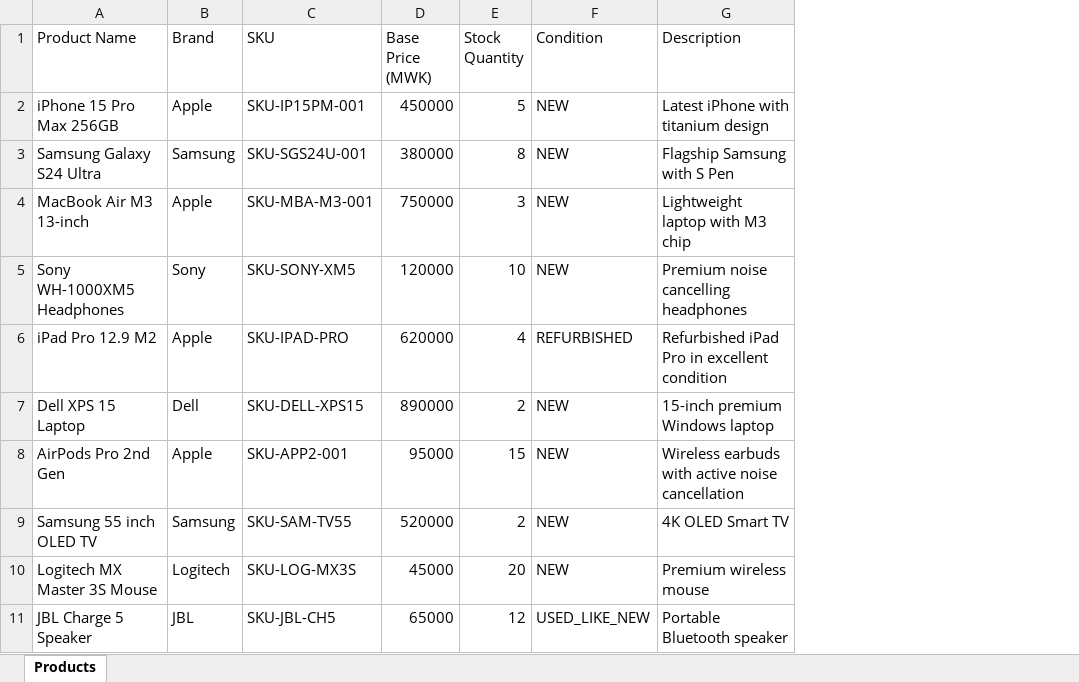
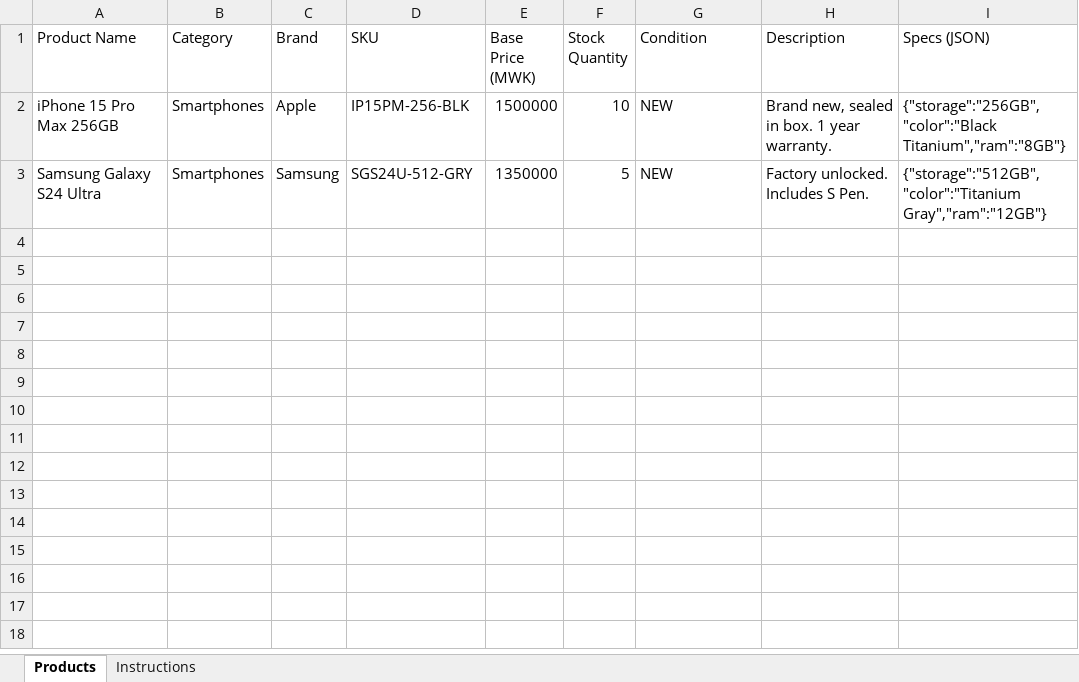
Before and after one commit to chifundo365/sankha_backend, an Excel workbook: test-bulk-upload.xlsx, sheet Products, drawn as a sheet; values as stored, in another font and other column widths than the file's, no borders; removed rows and columns are numbered as before the commit, all else as after; the diff names each change by its address in the sheet, - before the commit and + after, or states it on an @@ line.

Commit message:
Add bulk upload functionality with test data and template
- Created `sankha-bulk-test-v2.xlsx` for testing bulk uploads with sample product data.
- Implemented `generate_test_bulk.js` to generate an Excel file with various product scenarios, including perfect, partial, minimal, broken, and missing required data.
- Developed `sankha-bulk-template-script.js` to create a template for bulk uploads with detailed instructions for users.
- Added `test-bulk-upload-missing-fields.xlsx` to test cases with missing fields in the product data.

```diff
--- a/test-bulk-upload.xlsx (sheet Products)
+++ b/test-bulk-upload.xlsx (sheet Products)
+sheet tab: Instructions
+column B (Category), rows 2-3: Smartphones | Smartphones
+column I (Specs (JSON)), rows 2-3: {"storage":"256GB","color":"Black Titanium","ram":"8GB"} | {"storage":"512GB","color":"Titanium Gray","ram":"12GB"}
-D2 (SKU): SKU-IP15PM-001
+D2 (SKU): IP15PM-256-BLK
-E2 (Base Price (MWK)): 450000
+E2 (Base Price (MWK)): 1500000
-F2 (Stock Quantity): 5
+F2 (Stock Quantity): 10
-H2 (Description): Latest iPhone with titanium design
+H2 (Description): Brand new, sealed in box. 1 year warranty.
-D3 (SKU): SKU-SGS24U-001
+D3 (SKU): SGS24U-512-GRY
-E3 (Base Price (MWK)): 380000
+E3 (Base Price (MWK)): 1350000
-F3 (Stock Quantity): 8
+F3 (Stock Quantity): 5
-H3 (Description): Flagship Samsung with S Pen
+H3 (Description): Factory unlocked. Includes S Pen.
-row 4: MacBook Air M3 13-inch | Apple | SKU-MBA-M3-001 | 750000 | 3 | NEW | Lightweight laptop with M3 chip
-row 5: Sony WH-1000XM5 Headphones | Sony | SKU-SONY-XM5 | 120000 | 10 | NEW | Premium noise cancelling headphones
-row 6: iPad Pro 12.9 M2 | Apple | SKU-IPAD-PRO | 620000 | 4 | REFURBISHED | Refurbished iPad Pro in excellent condition
-row 7: Dell XPS 15 Laptop | Dell | SKU-DELL-XPS15 | 890000 | 2 | NEW | 15-inch premium Windows laptop
-row 8: AirPods Pro 2nd Gen | Apple | SKU-APP2-001 | 95000 | 15 | NEW | Wireless earbuds with active noise cancellation
-row 9: Samsung 55 inch OLED TV | Samsung | SKU-SAM-TV55 | 520000 | 2 | NEW | 4K OLED Smart TV
-row 10: Logitech MX Master 3S Mouse | Logitech | SKU-LOG-MX3S | 45000 | 20 | NEW | Premium wireless mouse
-row 11: JBL Charge 5 Speaker | JBL | SKU-JBL-CH5 | 65000 | 12 | USED_LIKE_NEW | Portable Bluetooth speaker
```
Also changed, not shown: 13 other files.
